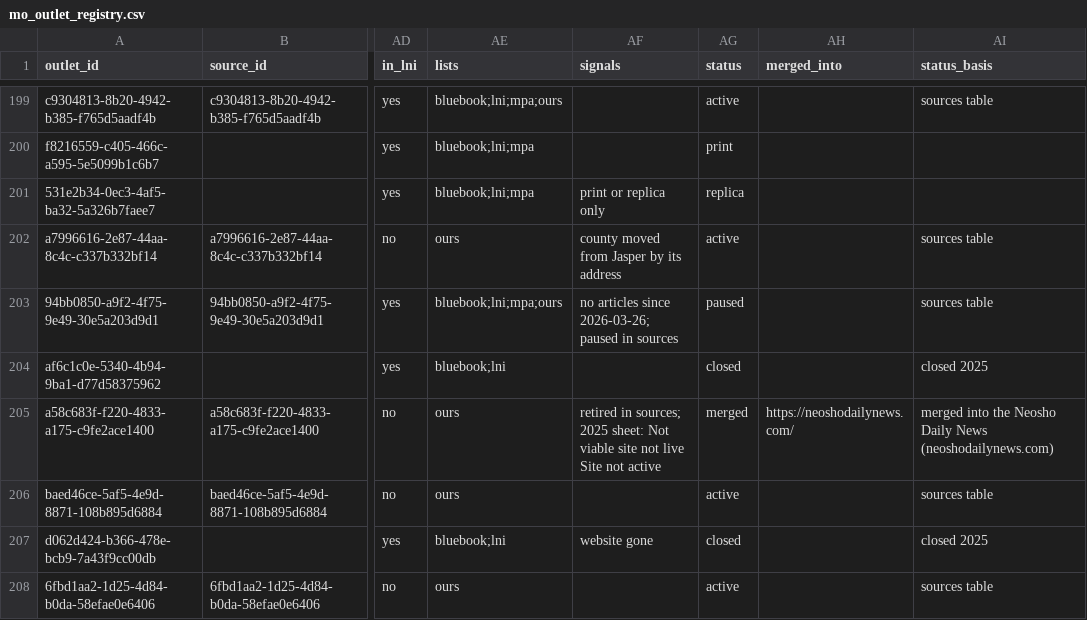
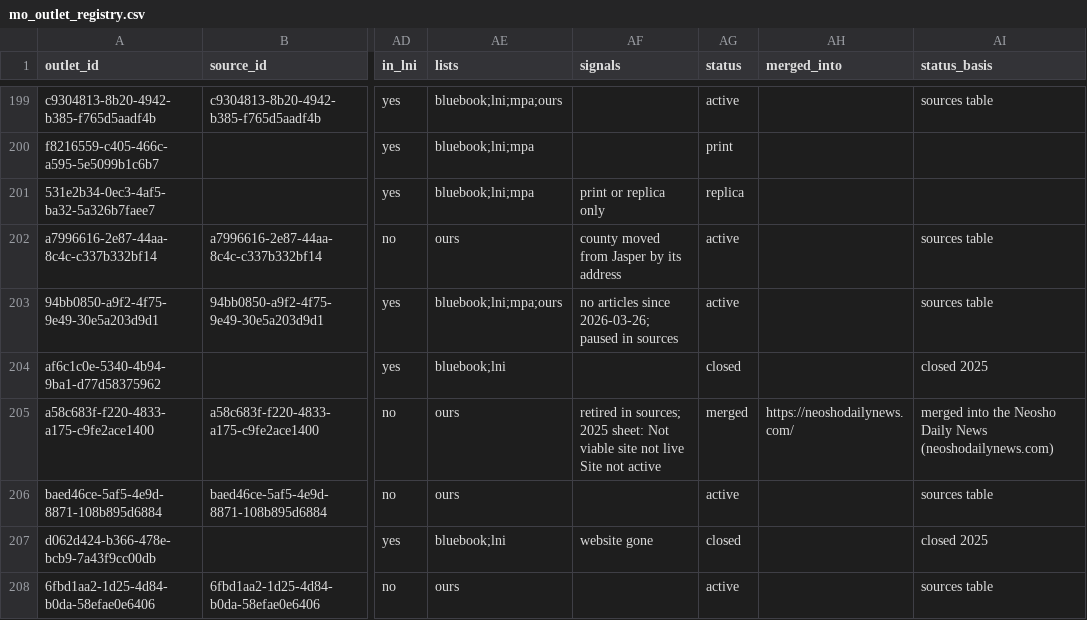
Before and after one commit to LocalNewsImpact/MizzouNewsCrawler, a CSV file: src/lookups/mo_outlet_registry.csv, drawn as a sheet; only a part is shown, gaps mark what is left out; the diff covers the shown part only; the diff names each change by its address in the sheet, - before the commit and + after, or states it on an @@ line.

```diff
--- a/src/lookups/mo_outlet_registry.csv
+++ b/src/lookups/mo_outlet_registry.csv
-AG203 (status): paused
+AG203 (status): active
```
Also changed, not shown: 16 edited cells elsewhere in this file, 13 other files.
